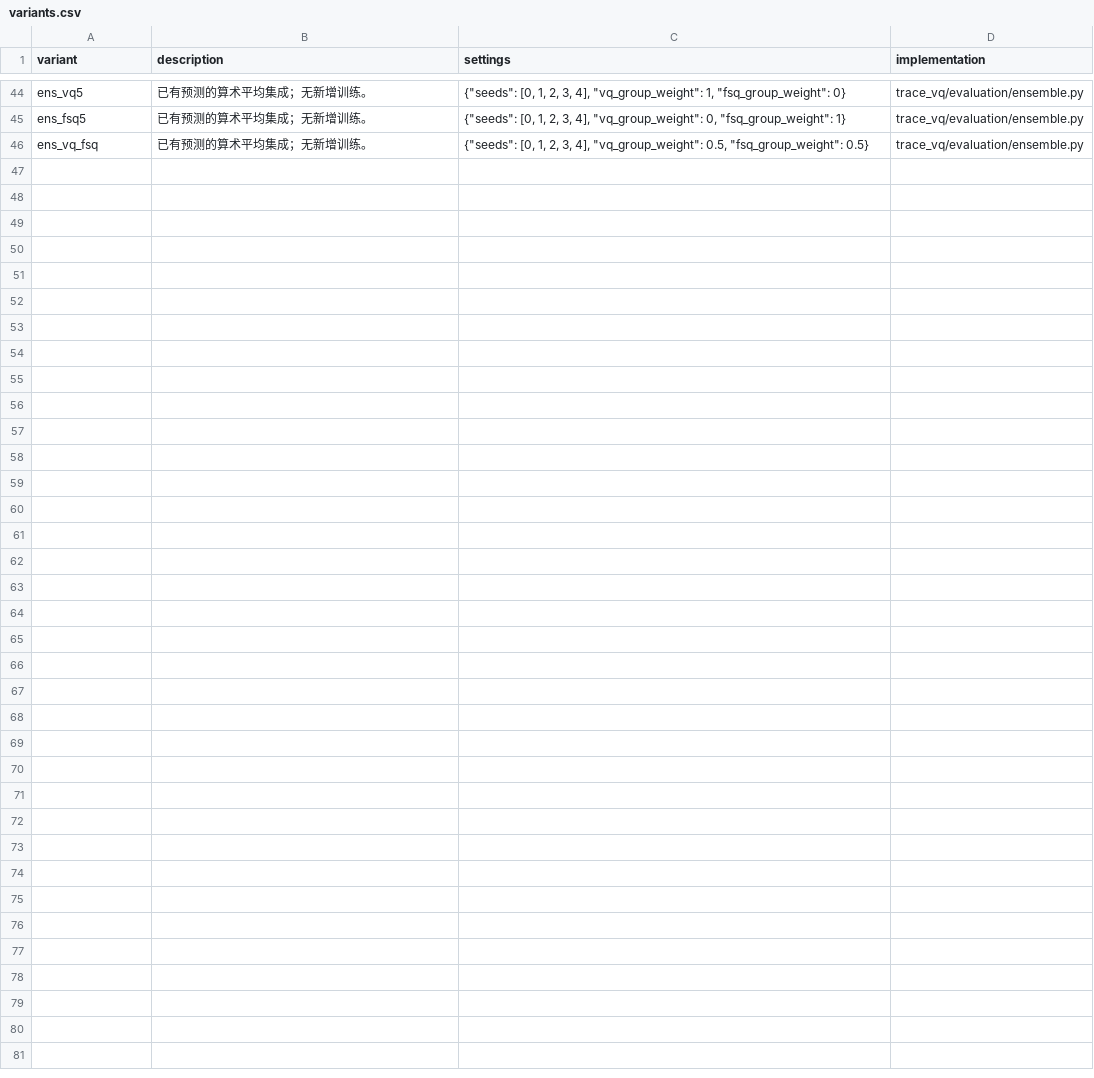
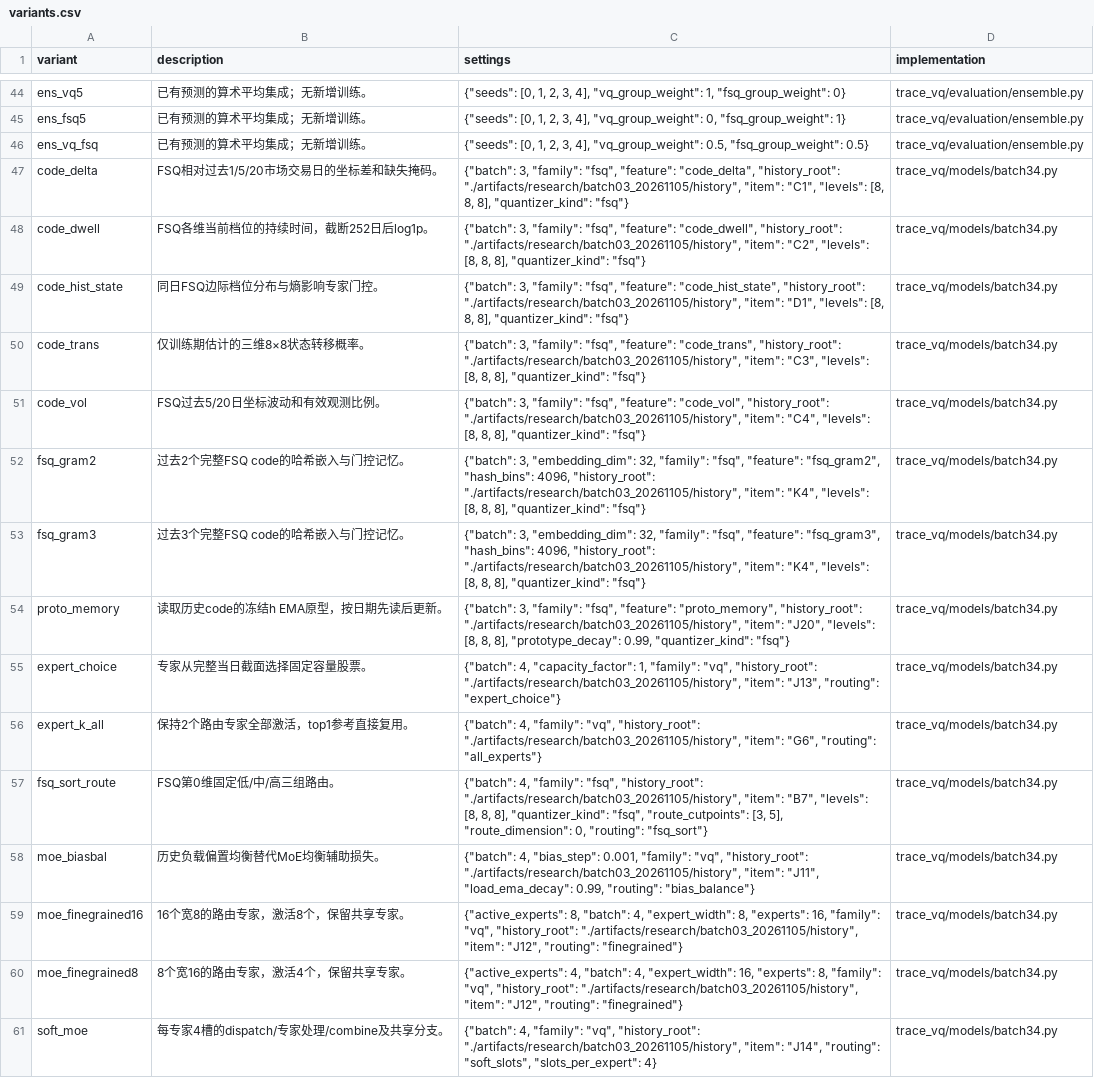
Before and after one commit to nbcctwya/TRACE-VQ-research, a CSV file: experiments/variants.csv, drawn as a sheet; only a part is shown, gaps mark what is left out.

```diff
--- a/experiments/variants.csv
+++ b/experiments/variants.csv
@@ -46 +46,16 @@ ens_fsq5,已有预测的算术平均集成；无新增训练。,"{""seeds"": [0,
 ens_vq_fsq,已有预测的算术平均集成；无新增训练。,"{""seeds"": [0, 1, 2, 3, 4], ""vq_group_weight"": 0.5, ""fsq_group_weight"": 0.5}",trace_vq/evaluation/ensemble.py
+code_delta,FSQ相对过去1/5/20市场交易日的坐标差和缺失掩码。,"{""batch"": 3, ""family"": ""fsq"", ""feature"": ""code_delta"", ""history_root"": ""./artifacts/research/batch03_20261105/history"", ""item"": ""C1"", ""levels"": [8, 8, 8], ""quantizer_kind"": ""fsq""}",trace_vq/models/batch34.py
+code_dwell,FSQ各维当前档位的持续时间，截断252日后log1p。,"{""batch"": 3, ""family"": ""fsq"", ""feature"": ""code_dwell"", ""history_root"": ""./artifacts/research/batch03_20261105/history"", ""item"": ""C2"", ""levels"": [8, 8, 8], ""quantizer_kind"": ""fsq""}",trace_vq/models/batch34.py
+code_hist_state,同日FSQ边际档位分布与熵影响专家门控。,"{""batch"": 3, ""family"": ""fsq"", ""feature"": ""code_hist_state"", ""history_root"": ""./artifacts/research/batch03_20261105/history"", ""item"": ""D1"", ""levels"": [8, 8, 8], ""quantizer_kind"": ""fsq""}",trace_vq/models/batch34.py
+code_trans,仅训练期估计的三维8×8状态转移概率。,"{""batch"": 3, ""family"": ""fsq"", ""feature"": ""code_trans"", ""history_root"": ""./artifacts/research/batch03_20261105/history"", ""item"": ""C3"", ""levels"": [8, 8, 8], ""quantizer_kind"": ""fsq""}",trace_vq/models/batch34.py
+code_vol,FSQ过去5/20日坐标波动和有效观测比例。,"{""batch"": 3, ""family"": ""fsq"", ""feature"": ""code_vol"", ""history_root"": ""./artifacts/research/batch03_20261105/history"", ""item"": ""C4"", ""levels"": [8, 8, 8], ""quantizer_kind"": ""fsq""}",trace_vq/models/batch34.py
+fsq_gram2,过去2个完整FSQ code的哈希嵌入与门控记忆。,"{""batch"": 3, ""embedding_dim"": 32, ""family"": ""fsq"", ""feature"": ""fsq_gram2"", ""hash_bins"": 4096, ""history_root"": ""./artifacts/research/batch03_20261105/history"", ""item"": ""K4"", ""levels"": [8, 8, 8], ""quantizer_kind"": ""fsq""}",trace_vq/models/batch34.py
+fsq_gram3,过去3个完整FSQ code的哈希嵌入与门控记忆。,"{""batch"": 3, ""embedding_dim"": 32, ""family"": ""fsq"", ""feature"": ""fsq_gram3"", ""hash_bins"": 4096, ""history_root"": ""./artifacts/research/batch03_20261105/history"", ""item"": ""K4"", ""levels"": [8, 8, 8], ""quantizer_kind"": ""fsq""}",trace_vq/models/batch34.py
+proto_memory,读取历史code的冻结h EMA原型，按日期先读后更新。,"{""batch"": 3, ""family"": ""fsq"", ""feature"": ""proto_memory"", ""history_root"": ""./artifacts/research/batch03_20261105/history"", ""item"": ""J20"", ""levels"": [8, 8, 8], ""prototype_decay"": 0.99, ""quantizer_kind"": ""fsq""}",trace_vq/models/batch34.py
+expert_choice,专家从完整当日截面选择固定容量股票。,"{""batch"": 4, ""capacity_factor"": 1, ""family"": ""vq"", ""history_root"": ""./artifacts/research/batch03_20261105/history"", ""item"": ""J13"", ""routing"": ""expert_choice""}",trace_vq/models/batch34.py
+expert_k_all,保持2个路由专家全部激活，top1参考直接复用。,"{""batch"": 4, ""family"": ""vq"", ""history_root"": ""./artifacts/research/batch03_20261105/history"", ""item"": ""G6"", ""routing"": ""all_experts""}",trace_vq/models/batch34.py
+fsq_sort_route,FSQ第0维固定低/中/高三组路由。,"{""batch"": 4, ""family"": ""fsq"", ""history_root"": ""./artifacts/research/batch03_20261105/history"", ""item"": ""B7"", ""levels"": [8, 8, 8], ""quantizer_kind"": ""fsq"", ""route_cutpoints"": [3, 5], ""route_dimension"": 0, ""routing"": ""fsq_sort""}",trace_vq/models/batch34.py
+moe_biasbal,历史负载偏置均衡替代MoE均衡辅助损失。,"{""batch"": 4, ""bias_step"": 0.001, ""family"": ""vq"", ""history_root"": ""./artifacts/research/batch03_20261105/history"", ""item"": ""J11"", ""load_ema_decay"": 0.99, ""routing"": ""bias_balance""}",trace_vq/models/batch34.py
+moe_finegrained16,16个宽8的路由专家，激活8个，保留共享专家。,"{""active_experts"": 8, ""batch"": 4, ""expert_width"": 8, ""experts"": 16, ""family"": ""vq"", ""history_root"": ""./artifacts/research/batch03_20261105/history"", ""item"": ""J12"", ""routing"": ""finegrained""}",trace_vq/models/batch34.py
+moe_finegrained8,8个宽16的路由专家，激活4个，保留共享专家。,"{""active_experts"": 4, ""batch"": 4, ""expert_width"": 16, ""experts"": 8, ""family"": ""vq"", ""history_root"": ""./artifacts/research/batch03_20261105/history"", ""item"": ""J12"", ""routing"": ""finegrained""}",trace_vq/models/batch34.py
+soft_moe,每专家4槽的dispatch/专家处理/combine及共享分支。,"{""batch"": 4, ""family"": ""vq"", ""history_root"": ""./artifacts/research/batch03_20261105/history"", ""item"": ""J14"", ""routing"": ""soft_slots"", ""slots_per_expert"": 4}",trace_vq/models/batch34.py
```
Also changed, not shown: experiments/config_index.csv, experiments/index.csv, 57 other files.
